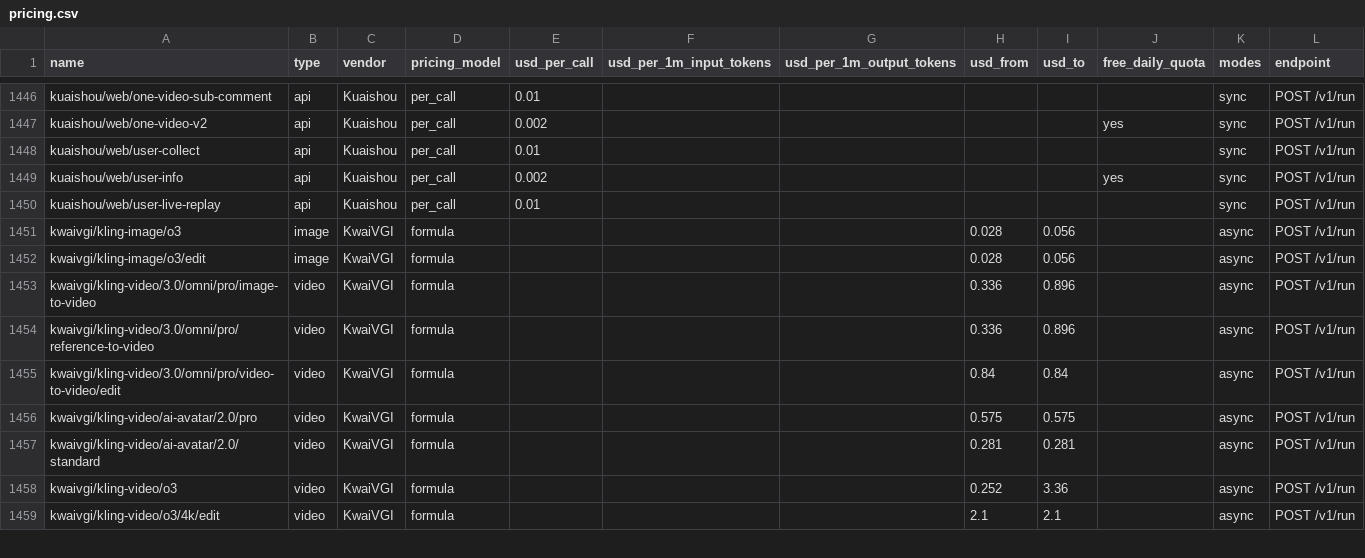
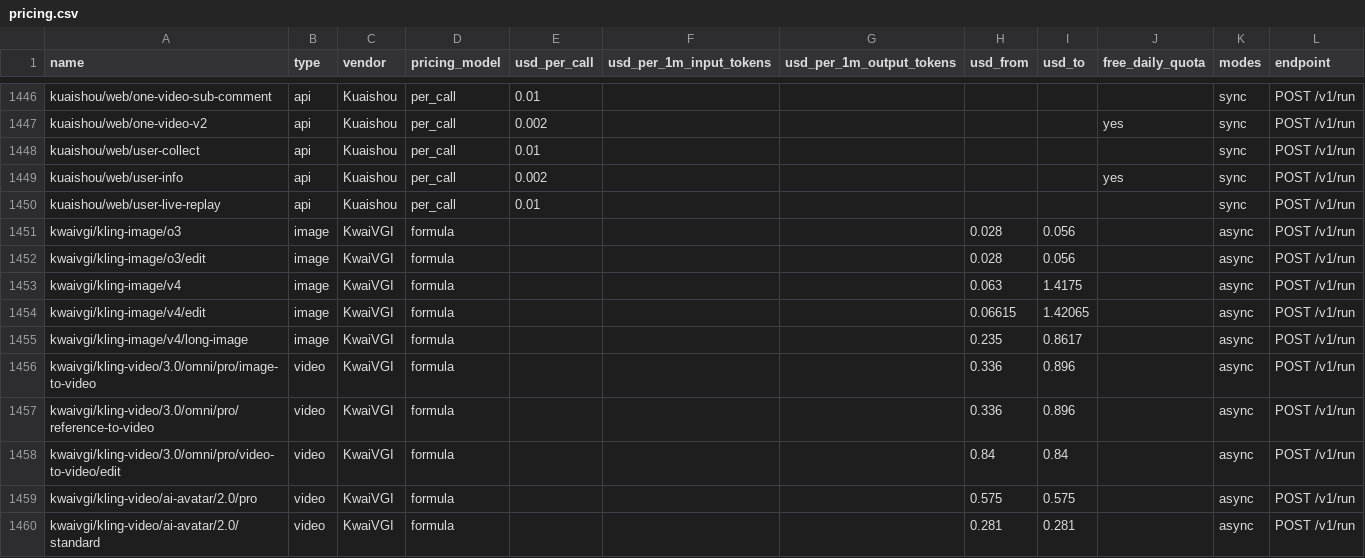
Before and after one commit to sandbaseai/sandbase, a CSV file: exports/pricing.csv, drawn as a sheet; only a part is shown, gaps mark what is left out; the shorter side is filled out with more unchanged rows; the diff names each change by its address in the sheet, - before the commit and + after, or states it on an @@ line.

```diff
--- a/exports/pricing.csv
+++ b/exports/pricing.csv
+row 1453: kwaivgi/kling-image/v4 | image | KwaiVGI | formula |  |  |  | 0.063 | 1.4175 |  | async | POST /v1/run
+row 1454: kwaivgi/kling-image/v4/edit | image | KwaiVGI | formula |  |  |  | 0.06615 | 1.42065 |  | async | POST /v1/run
+row 1455: kwaivgi/kling-image/v4/long-image | image | KwaiVGI | formula |  |  |  | 0.235 | 0.8617 |  | async | POST /v1/run
```
Also changed, not shown: 14 other files.
